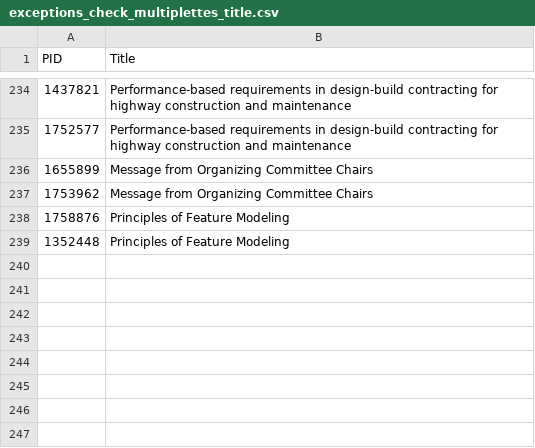
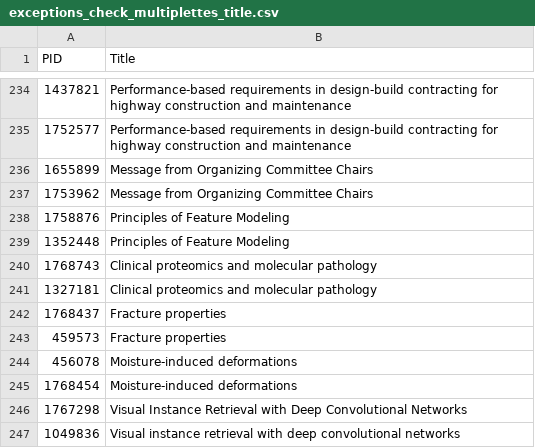
Before and after one commit to maubibl/maucorpus, a CSV file: inst/extdata/exceptions_check_multiplettes_title.csv, drawn as a sheet; only a part is shown, gaps mark what is left out; the diff names each change by its address in the sheet, - before the commit and + after, or states it on an @@ line.

Commit message:
Update exceptions_check_multiplettes_title.csv

```diff
--- a/inst/extdata/exceptions_check_multiplettes_title.csv
+++ b/inst/extdata/exceptions_check_multiplettes_title.csv
+row 240: 1768743 | Clinical proteomics and molecular pathology
+row 241: 1327181 | Clinical proteomics and molecular pathology
+row 242: 1768437 | Fracture properties
+row 243: 459573 | Fracture properties
+row 244: 456078 | Moisture-induced deformations
+row 245: 1768454 | Moisture-induced deformations
+row 246: 1767298 | Visual Instance Retrieval with Deep Convolutional Networks
+row 247: 1049836 | Visual instance retrieval with deep convolutional networks
```
